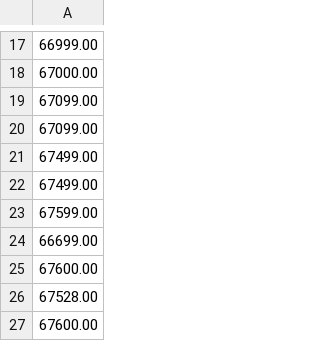
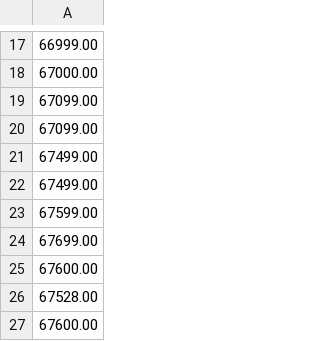
Before and after one commit to GajananThakarke/Peak-Valleys, a CSV file: data.csv, drawn as a sheet; only a part is shown, gaps mark what is left out; the diff names each change by its address in the sheet, - before the commit and + after, or states it on an @@ line.

```diff
--- a/data.csv
+++ b/data.csv
-A24: 66699.00
+A24: 67699.00
```
Also changed, not shown: 2 other files.
